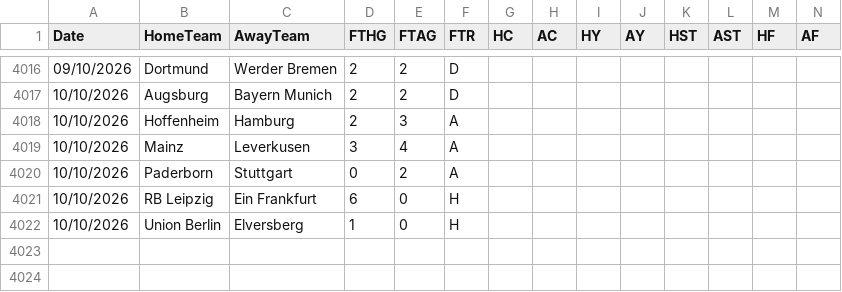
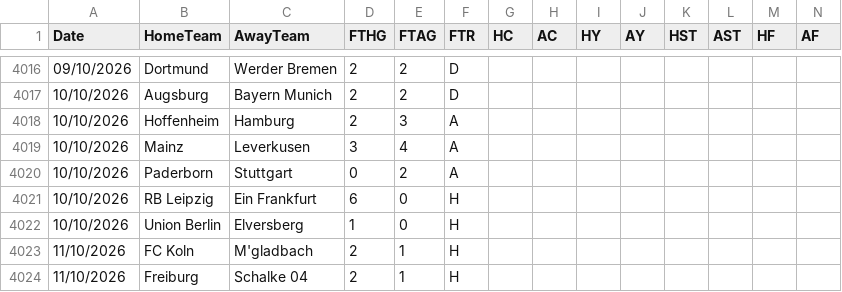
Before and after one commit to hectormera4-dotcom/premier-picks, a CSV file: bundesliga_combinado.csv, drawn as a sheet; only a part is shown, gaps mark what is left out; rows hold the shown columns only; the diff names each change by its address in the sheet, - before the commit and + after, or states it on an @@ line.

```diff
--- a/bundesliga_combinado.csv
+++ b/bundesliga_combinado.csv
+row 4023: 11/10/2026 | FC Koln | M'gladbach | 2 | 1 | H
+row 4024: 11/10/2026 | Freiburg | Schalke 04 | 2 | 1 | H
```
Also changed, not shown: eredivisie_combinado.csv, la_liga_combinado.csv, 4 other files.
